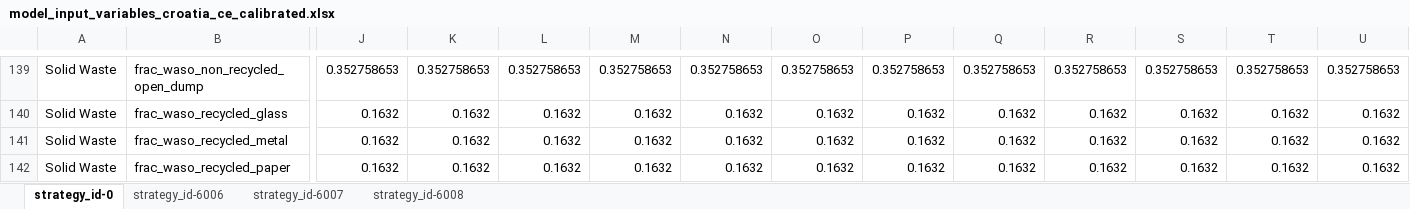
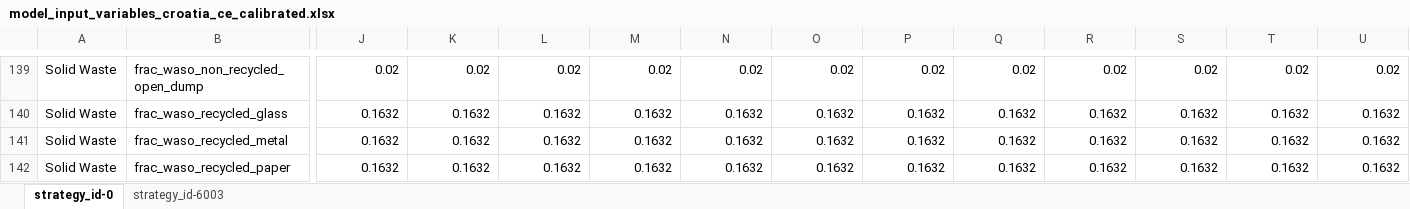
Before and after one commit to JuanRobledo12/sisepuede_region_nbs_tony_ver, an Excel workbook: croatia/transformations/templates/calibrated/croatia/model_input_variables_croatia_ce_calibrated.xlsx, sheet strategy_id-0, drawn as a sheet; only a part is shown, gaps mark what is left out; values as stored, in another font and other column widths than the file's, no borders; the diff covers the shown part only; the diff names each change by its address in the sheet, - before the commit and + after, or states it on an @@ line.

```diff
--- a/croatia/transformations/templates/calibrated/croatia/model_input_variables_croatia_ce_calibrated.xlsx (sheet strategy_id-0)
+++ b/croatia/transformations/templates/calibrated/croatia/model_input_variables_croatia_ce_calibrated.xlsx (sheet strategy_id-0)
-sheet tab: strategy_id-6006
+sheet tab: strategy_id-6003
-sheet tab: strategy_id-6007
-sheet tab: strategy_id-6008
-J139: 0.352758653
+J139: 0.02
-K139: 0.352758653
+K139: 0.02
-L139: 0.352758653
+L139: 0.02
-M139: 0.352758653
+M139: 0.02
-N139: 0.352758653
+N139: 0.02
-O139: 0.352758653
+O139: 0.02
-P139: 0.352758653
+P139: 0.02
-Q139: 0.352758653
+Q139: 0.02
-R139: 0.352758653
+R139: 0.02
-S139: 0.352758653
+S139: 0.02
-T139: 0.352758653
+T139: 0.02
-U139: 0.352758653
+U139: 0.02
```
Also changed, not shown: 96 edited cells elsewhere in this sheet, sheet strategy_id-6003, croatia/data/ssp_croatia_transformation_2024_12_13_testing_ver.xlsx, croatia/transformations/templates/calibrated/croatia/model_input_variables_croatia_af_calibrated.xlsx, 20 other files.
